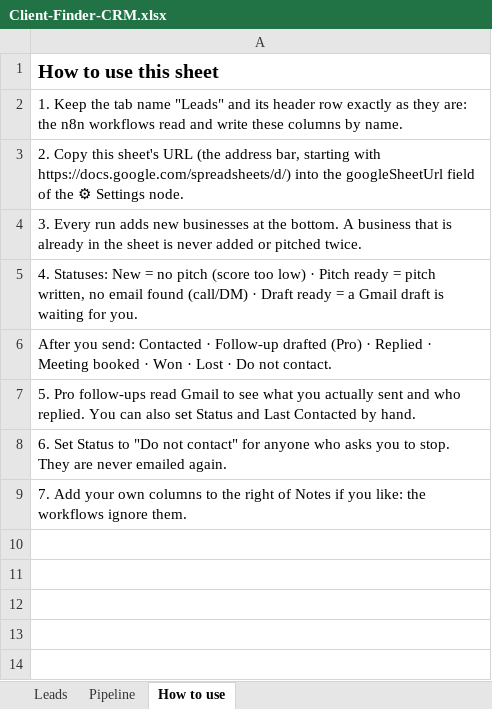
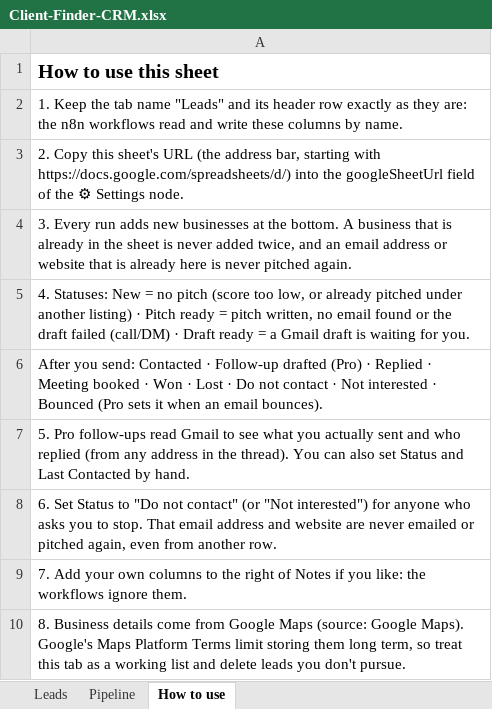
Before and after one commit to vijay00078/agent_workflow, an Excel workbook: products/shared/Client-Finder-CRM.xlsx, sheet How to use, drawn as a sheet; values as stored, in another font and other column widths than the file's, no borders; the diff names each change by its address in the sheet, - before the commit and + after, or states it on an @@ line.

```diff
--- a/products/shared/Client-Finder-CRM.xlsx (sheet How to use)
+++ b/products/shared/Client-Finder-CRM.xlsx (sheet How to use)
-A4: …never added or pitched twice.
+A4: …never added twice, and an email address or website that is already here is never pitched again.
-A5: …(score too low) · Pitch ready = pitch written, no email found (call/DM) ·…
+A5: …(score too low, or already pitched under another listing) · Pitch ready = pitch written, no email found or the draft failed (call/DM) ·…
-A6: …Do not contact.
+A6: …Do not contact · Not interested · Bounced (Pro sets it when an email bounces).
-A7: …and who replied. You can…
+A7: …and who replied (from any address in the thread). You can…
-A8: …not contact" for anyone who asks you to stop. They are never emailed again.
+A8: …not contact" (or "Not interested") for anyone who asks you to stop. That email address and website are never emailed or pitched again, even from another row.
+row 10: 8. Business details come from Google Maps (source: Google Maps). Google's Maps Platform Terms limit storing them long term, so treat this tab as a working list and delete leads you don't pursue.
```
Also changed, not shown: sheet Pipeline, 38 other files.
